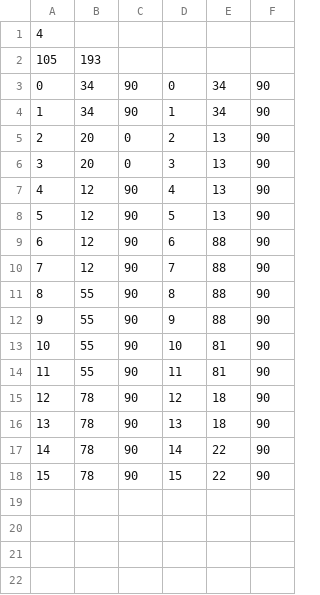
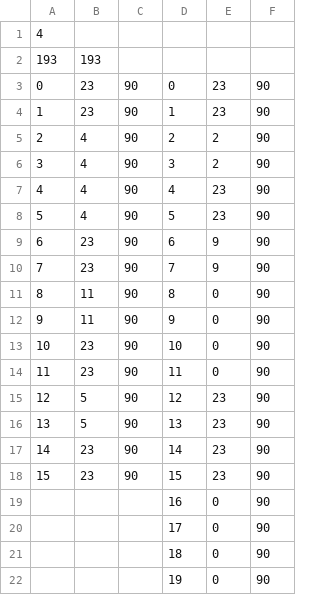
Before and after one commit to morrisyoung/PLT_Melody, a CSV file: melody.csv, drawn as a sheet.

```diff
--- a/melody.csv
+++ b/melody.csv
@@ -1,18 +1,22 @@
 4
-105,193
-0,34,90,0,34,90
-1,34,90,1,34,90
-2,20,0,2,13,90
-3,20,0,3,13,90
-4,12,90,4,13,90
-5,12,90,5,13,90
-6,12,90,6,88,90
-7,12,90,7,88,90
-8,55,90,8,88,90
-9,55,90,9,88,90
-10,55,90,10,81,90
-11,55,90,11,81,90
-12,78,90,12,18,90
-13,78,90,13,18,90
-14,78,90,14,22,90
-15,78,90,15,22,90
+193,193
+0,23,90,0,23,90
+1,23,90,1,23,90
+2,4,90,2,2,90
+3,4,90,3,2,90
+4,4,90,4,23,90
+5,4,90,5,23,90
+6,23,90,6,9,90
+7,23,90,7,9,90
+8,11,90,8,0,90
+9,11,90,9,0,90
+10,23,90,10,0,90
+11,23,90,11,0,90
+12,5,90,12,23,90
+13,5,90,13,23,90
+14,23,90,14,23,90
+15,23,90,15,23,90
+,,,16,0,90
+,,,17,0,90
+,,,18,0,90
+,,,19,0,90
```
Also changed, not shown: 6 other files.
